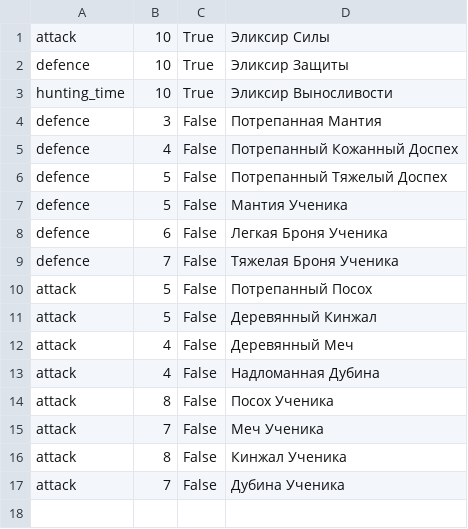
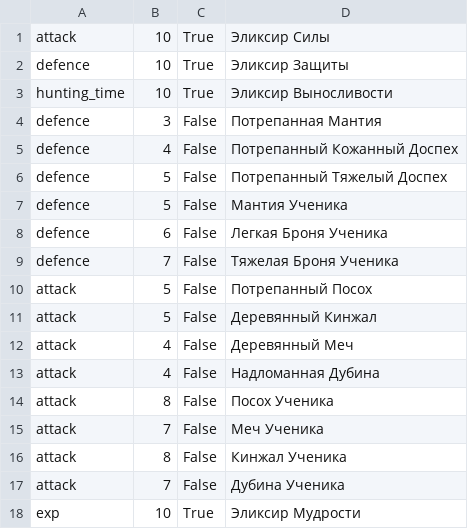
Before and after one commit to n-fdrv/farm-game-telegram-bot, a CSV file: src/data/items/effects.csv, drawn as a sheet; the diff names each change by its address in the sheet, - before the commit and + after, or states it on an @@ line.

```diff
--- a/src/data/items/effects.csv
+++ b/src/data/items/effects.csv
+row 18: exp | 10 | True | Эликсир Мудрости
```
Also changed, not shown: src/data/items/potion.csv, 2 other files.
